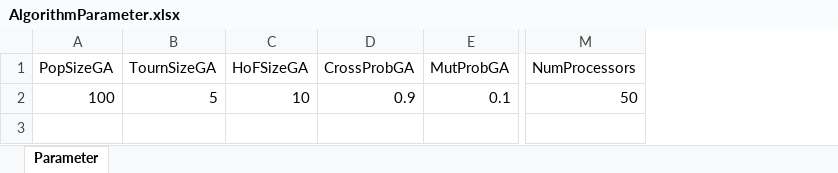
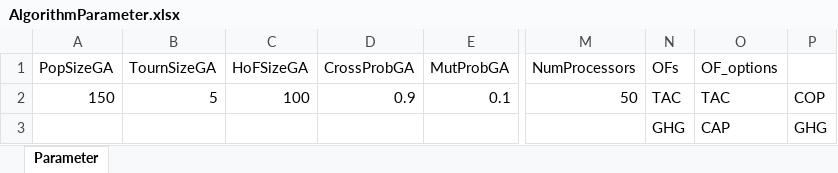
Before and after one commit to J-A-St/moc_retrofit_ga_de, an Excel workbook: data/AlgorithmParameter.xlsx, sheet Parameter, drawn as a sheet; only a part is shown, gaps mark what is left out; values as stored, in another font and other column widths than the file's, no borders; rows hold the shown columns only; the diff names each change by its address in the sheet, - before the commit and + after, or states it on an @@ line.

```diff
--- a/data/AlgorithmParameter.xlsx (sheet Parameter)
+++ b/data/AlgorithmParameter.xlsx (sheet Parameter)
+column N (OFs), row 2: TAC
+column O (OF_options), row 2: TAC
+column P, row 2: COP
-A2 (PopSizeGA): 100
+A2 (PopSizeGA): 150
-C2 (HoFSizeGA): 10
+C2 (HoFSizeGA): 100
+row 3:  |  |  |  |  |  | GHG | CAP | GHG
```
Also changed, not shown: data/AlgorithmParameter_short_comp.xlsx, 3 other files.
